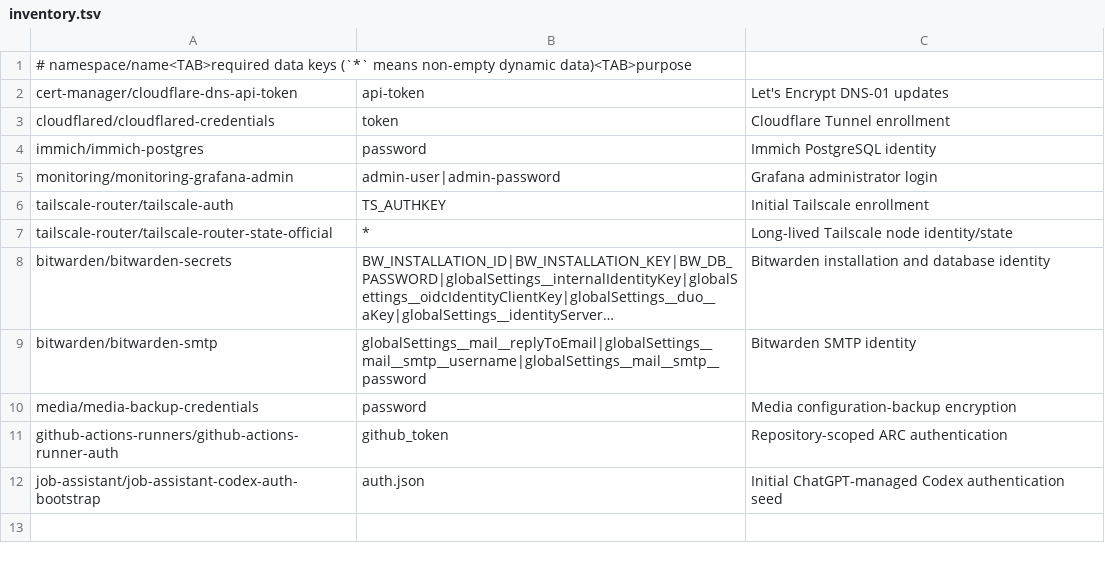
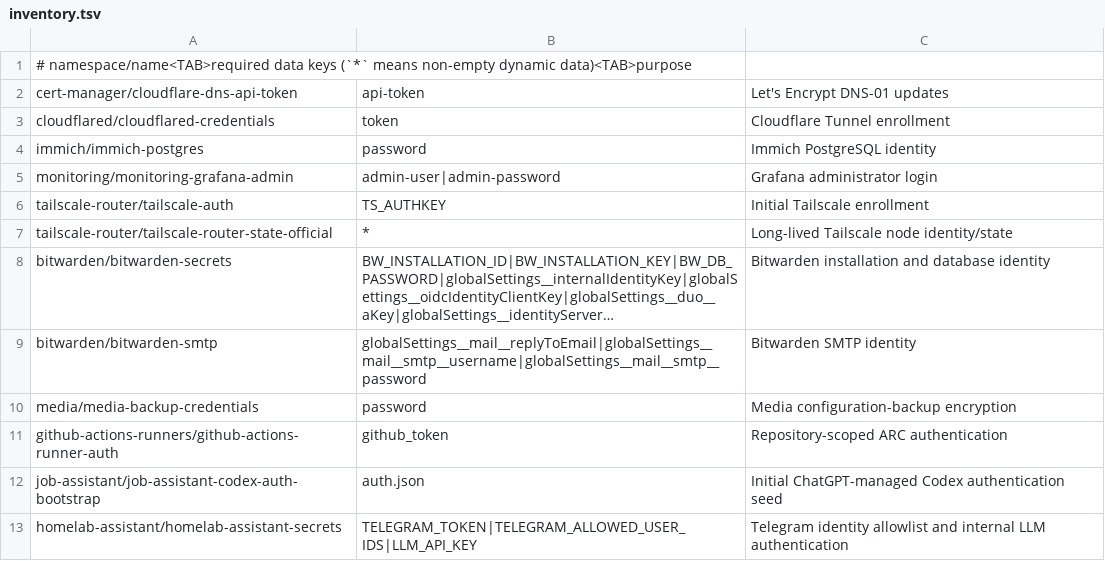
Before and after one commit to kfir-marx/homelab, a TSV file: secrets/inventory.tsv, drawn as a sheet; long unchanged cells end in …; the diff names each change by its address in the sheet, - before the commit and + after, or states it on an @@ line.

Commit message:
feat(homelab): add assistant CI and template refresh
- Add CI workflow for testing, validating, building, and releasing the
  Homelab Assistant container.
- Document the Homelab Assistant runbook and Windows template refresh process.
- Configure and verify weekly Windows VM template refresh automation.
- Update Ansible documentation and host variables for the new maintenance role.

```diff
--- a/secrets/inventory.tsv
+++ b/secrets/inventory.tsv
+row 13: homelab-assistant/homelab-assistant-secrets | TELEGRAM_TOKEN|TELEGRAM_ALLOWED_USER_IDS|LLM_API_KEY | Telegram identity allowlist and internal LLM authentication
```
Also changed, not shown: 39 other files.
